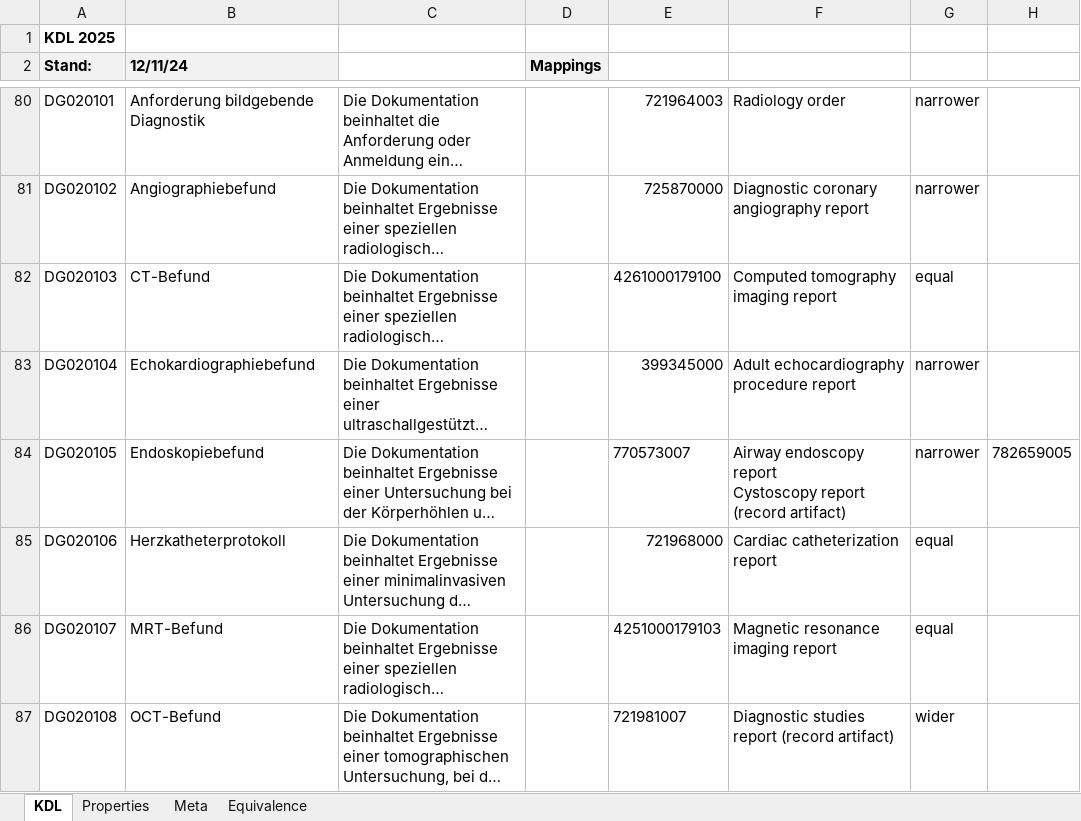
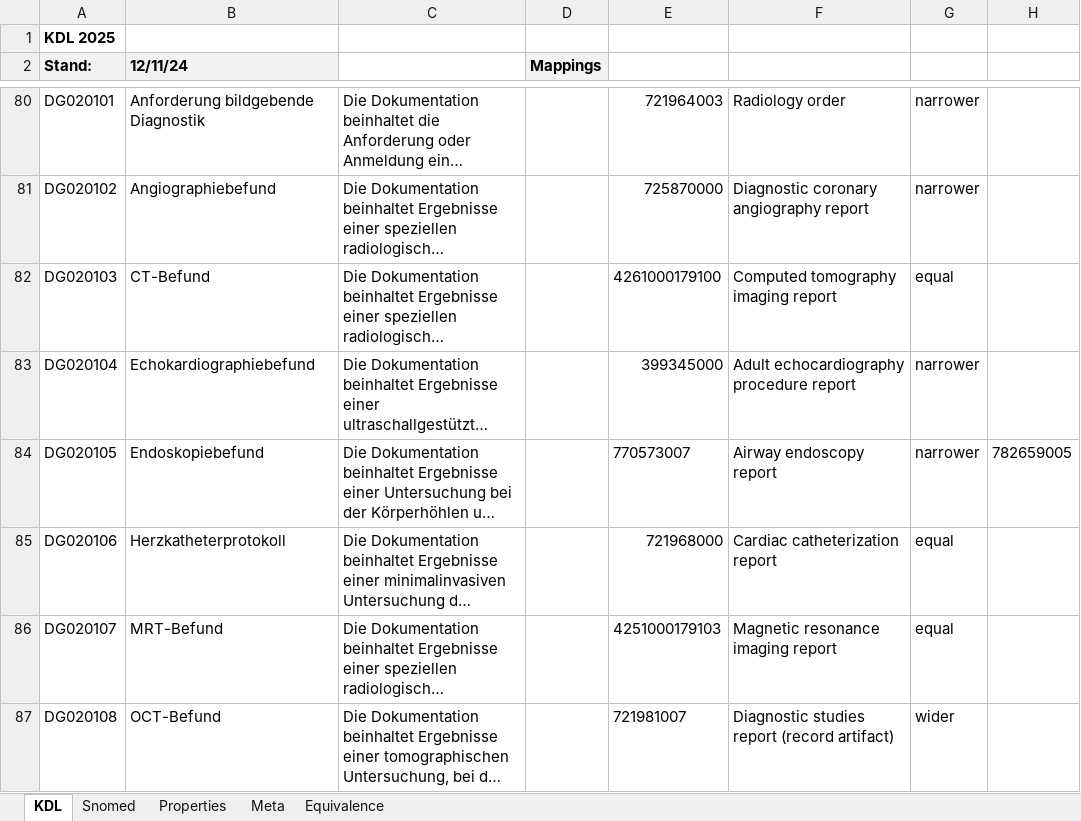
Before and after one commit to AMuellerDVMD/KDLgoesSCT, an Excel workbook: input/images-source/KDL2025_Klassifikation_Arbeitsdatei_Publisher.xlsm, sheet KDL, drawn as a sheet; only a part is shown, gaps mark what is left out; long unchanged cells end in …; values as stored, in another font and other column widths than the file's, no borders; ↵ is a line break in a cell; the diff names each change by its address in the sheet, - before the commit and + after, or states it on an @@ line.

```diff
--- a/input/images-source/KDL2025_Klassifikation_Arbeitsdatei_Publisher.xlsm (sheet KDL)
+++ b/input/images-source/KDL2025_Klassifikation_Arbeitsdatei_Publisher.xlsm (sheet KDL)
+sheet tab: Snomed
-F84: Airway endoscopy report ↵ Cystoscopy report (record artifact)
+F84: Airway endoscopy report
```
Also changed, not shown: 6 other files.
